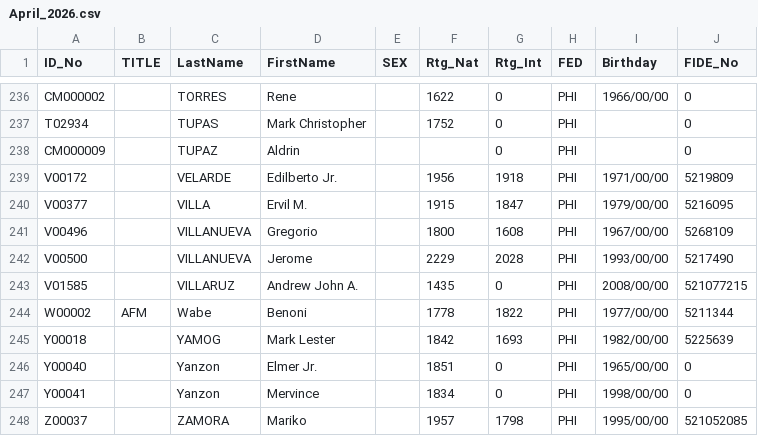
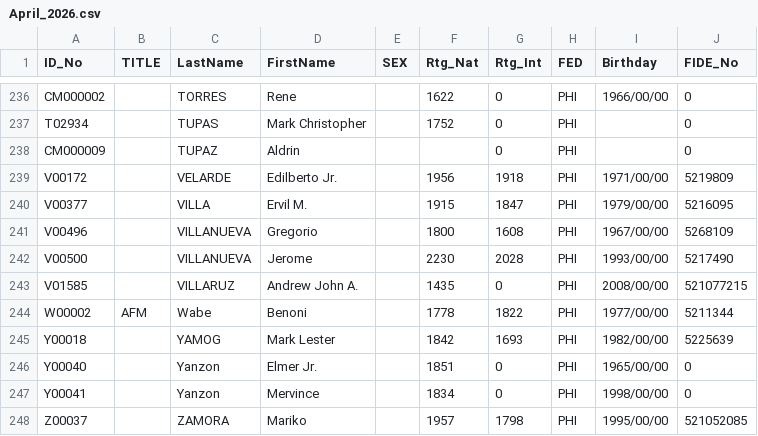
Before and after one commit to mythrilh3ml0ck/ChessMatesPHRatings, a CSV file: CMP/ratinghistory/April_2026.csv, drawn as a sheet; only a part is shown, gaps mark what is left out.

```diff
--- a/CMP/ratinghistory/April_2026.csv
+++ b/CMP/ratinghistory/April_2026.csv
@@ -241,3 +241,3 @@ V00377,,VILLA, Ervil M.,,1915,1847,PHI,1979/00/00,5216095
 V00496,,VILLANUEVA, Gregorio,,1800,1608,PHI,1967/00/00,5268109
-V00500,,VILLANUEVA, Jerome,,2229,2028,PHI,1993/00/00,5217490
+V00500,,VILLANUEVA, Jerome,,2230,2028,PHI,1993/00/00,5217490
 V01585,,VILLARUZ, Andrew John A.,,1435,0,PHI,2008/00/00,521077215
```
Also changed, not shown: CMP/ratinghistory/March_2026.csv, CMP/ratinghistory/May_2026.csv.
